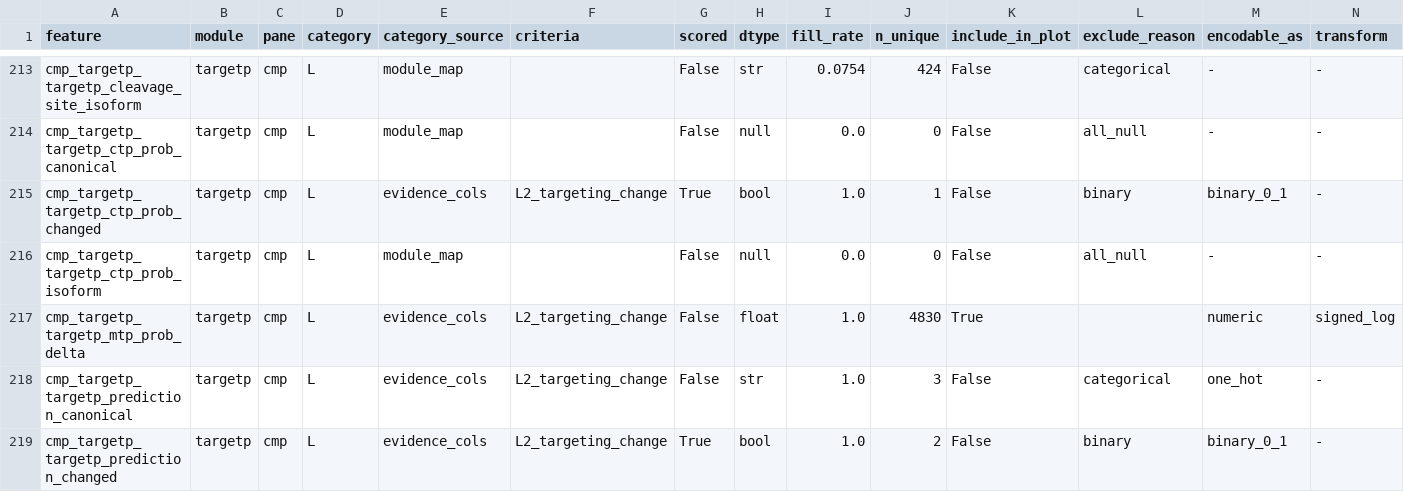
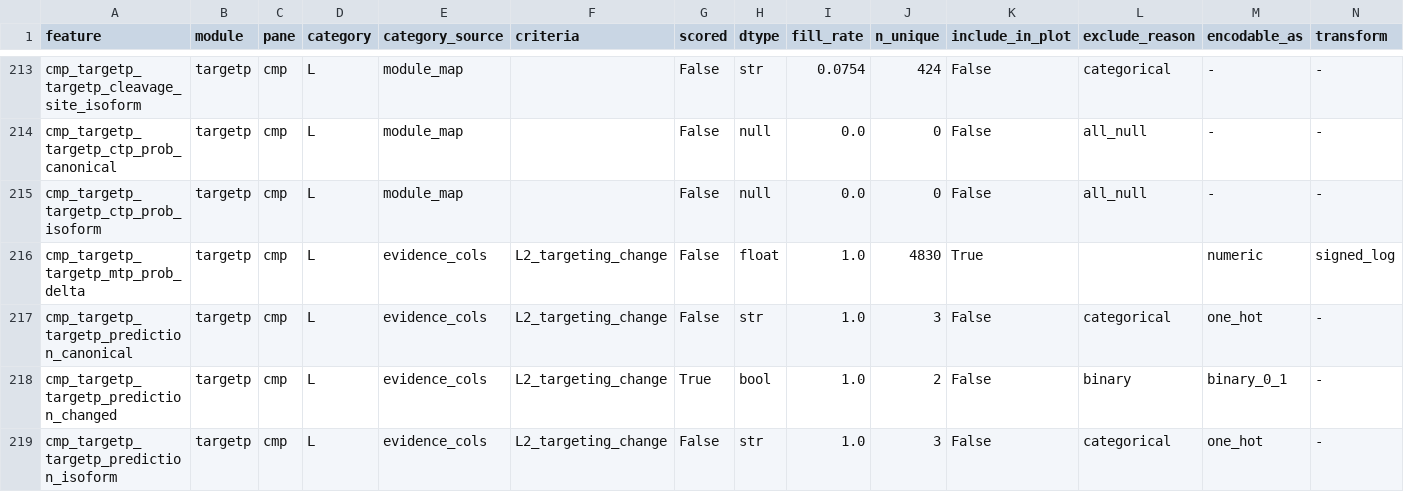
Before and after one commit to cheeseman-lab/swissisoform-v2, a CSV file: figures/clustering_dims/feature_space/feature_catalog.csv, drawn as a sheet; only a part is shown, gaps mark what is left out; the shorter side is filled out with more unchanged rows; rows hold the shown columns only; the diff names each change by its address in the sheet, - before the commit and + after, or states it on an @@ line.

```diff
--- a/figures/clustering_dims/feature_space/feature_catalog.csv
+++ b/figures/clustering_dims/feature_space/feature_catalog.csv
-row 215: cmp_targetp_targetp_ctp_prob_changed | targetp | cmp | L | evidence_cols | L2_targeting_change | True | bool | 1.0 | 1 | False | binary | binary_0_1 | -
```
Also changed, not shown: 9 other files.
